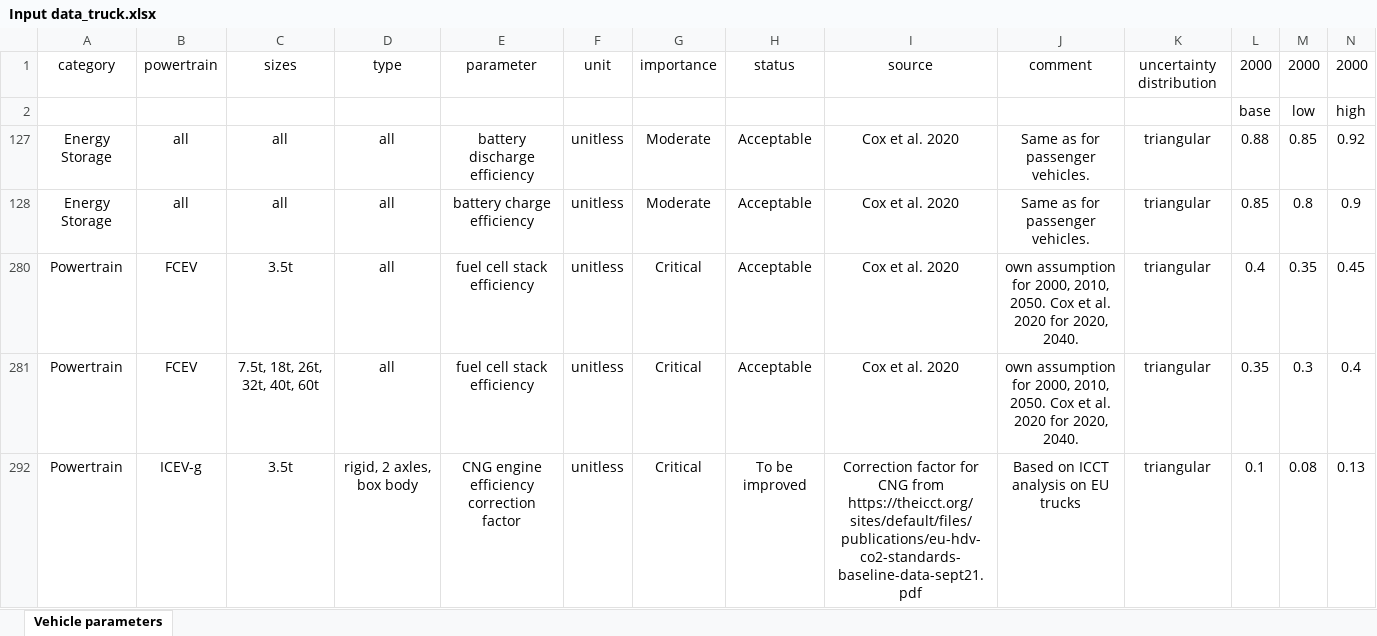
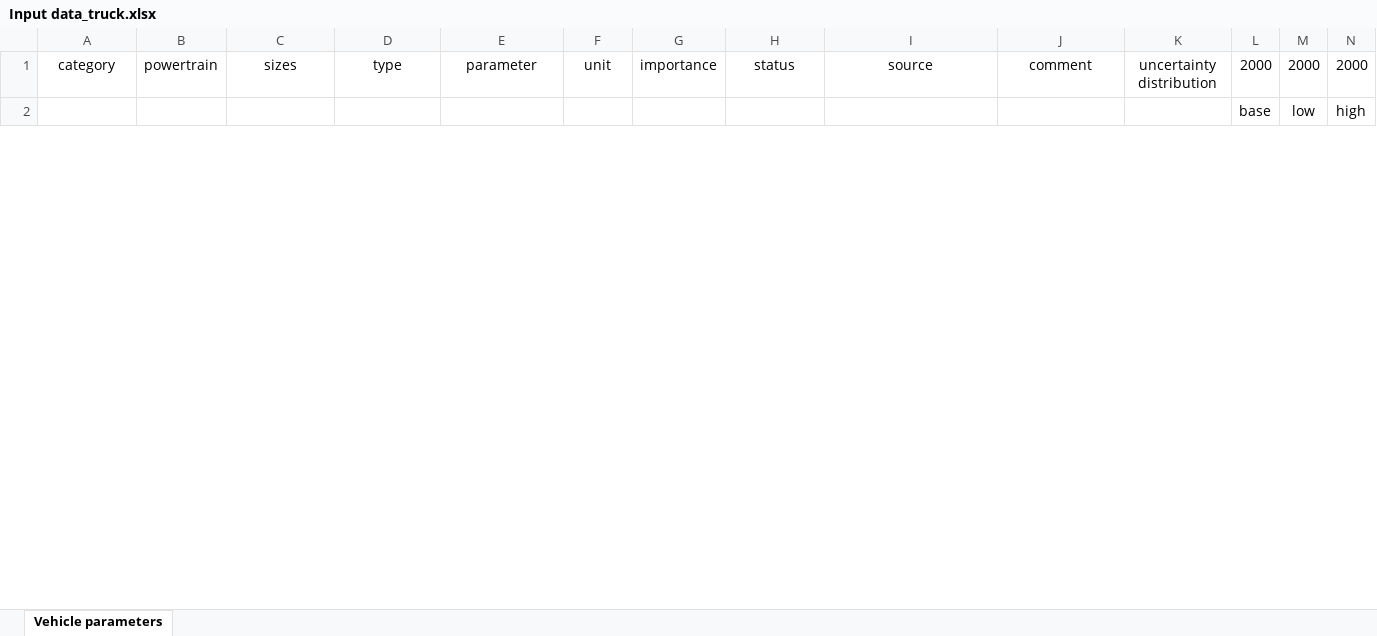
Before and after one commit to romainsacchi/carculator_truck, an Excel workbook: dev/Input data_truck.xlsx, sheet Vehicle parameters, drawn as a sheet; only a part is shown; values as stored, in another font and other column widths than the file's, no borders; removed rows and columns are numbered as before the commit, all else as after; rows hold the shown columns only; the diff covers the shown part only; the diff names each change by its address in the sheet, - before the commit and + after, or states it on an @@ line.

```diff
--- a/dev/Input data_truck.xlsx (sheet Vehicle parameters)
+++ b/dev/Input data_truck.xlsx (sheet Vehicle parameters)
@@ row 127 hidden: Energy Storage | all | all | all | battery discharge efficiency | unitless | Moderate | Acceptable | Cox et al. 2020 | Same as for passenger vehicles. | triangular | 0.88 | 0.85 | 0.92 @@
@@ row 128 hidden: Energy Storage | all | all | all | battery charge efficiency | unitless | Moderate | Acceptable | Cox et al. 2020 | Same as for passenger vehicles. | triangular | 0.85 | 0.8 | 0.9 @@
@@ row 280 hidden: Powertrain | FCEV | 3.5t | all | fuel cell stack efficiency | unitless | Critical | Acceptable | Cox et al. 2020 | own assumption for 2000, 2010, 2050. Cox et al. 2020 for 2020, 2040. | triangular | 0.4 | 0.35 | 0.45 @@
@@ row 281 hidden: Powertrain | FCEV | 7.5t, 18t, 26t, 32t, 40t, 60t | all | fuel cell stack efficiency | unitless | Critical | Acceptable | Cox et al. 2020 | own assumption for 2000, 2010, 2050. Cox et al. 2020 for 2020, 2040. | triangular | 0.35 | 0.3 | 0.4 @@
@@ row 292 hidden: Powertrain | ICEV-g | 3.5t | rigid, 2 axles, box body | CNG engine efficiency correction factor | unitless | Critical | To be improved | Correction factor for CNG from https://theicct.org/sites/default/files/publications/eu-hdv-co2-standards-baseline-data-sept21.pdf | Based on ICCT analysis on EU trucks | triangular | 0.1 | 0.08 | 0.13 @@
```
Also changed, not shown: 2 added rows and 33 hidden or unhidden rows elsewhere in this sheet, hidden cells, 3 other files.
